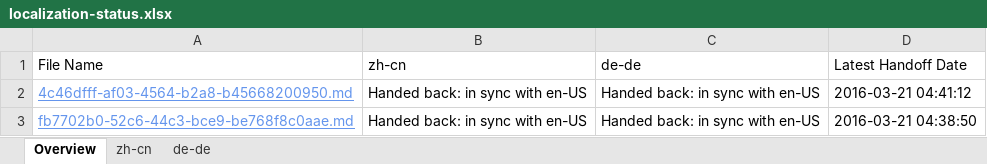
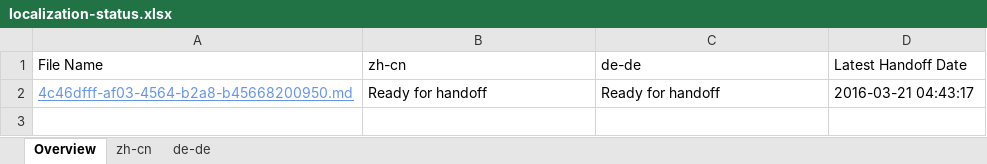
Before and after one commit to OpenLocalizationTestOrg/olhandback, an Excel workbook: ol-handback/OpenLocalizationTest/oltest/yuwzho/localization-status.xlsx, sheet Overview, drawn as a sheet; values as stored, in another font and other column widths than the file's, no borders; table styles not drawn; the diff names each change by its address in the sheet, - before the commit and + after, or states it on an @@ line.

Commit message:
Generate Report for Handoff

```diff
--- a/ol-handback/OpenLocalizationTest/oltest/yuwzho/localization-status.xlsx (sheet Overview)
+++ b/ol-handback/OpenLocalizationTest/oltest/yuwzho/localization-status.xlsx (sheet Overview)
-B2 (zh-cn): Handed back: in sync with en-US
+B2 (zh-cn): Ready for handoff
-C2 (de-de): Handed back: in sync with en-US
+C2 (de-de): Ready for handoff
-D2 (Latest Handoff Date): 2016-03-21 04:41:12
+D2 (Latest Handoff Date): 2016-03-21 04:43:17
-row 3: fb7702b0-52c6-44c3-bce9-be768f8c0aae.md | Handed back: in sync with en-US | Handed back: in sync with en-US | 2016-03-21 04:38:50
```
Also changed, not shown: sheet de-de, sheet zh-cn.
